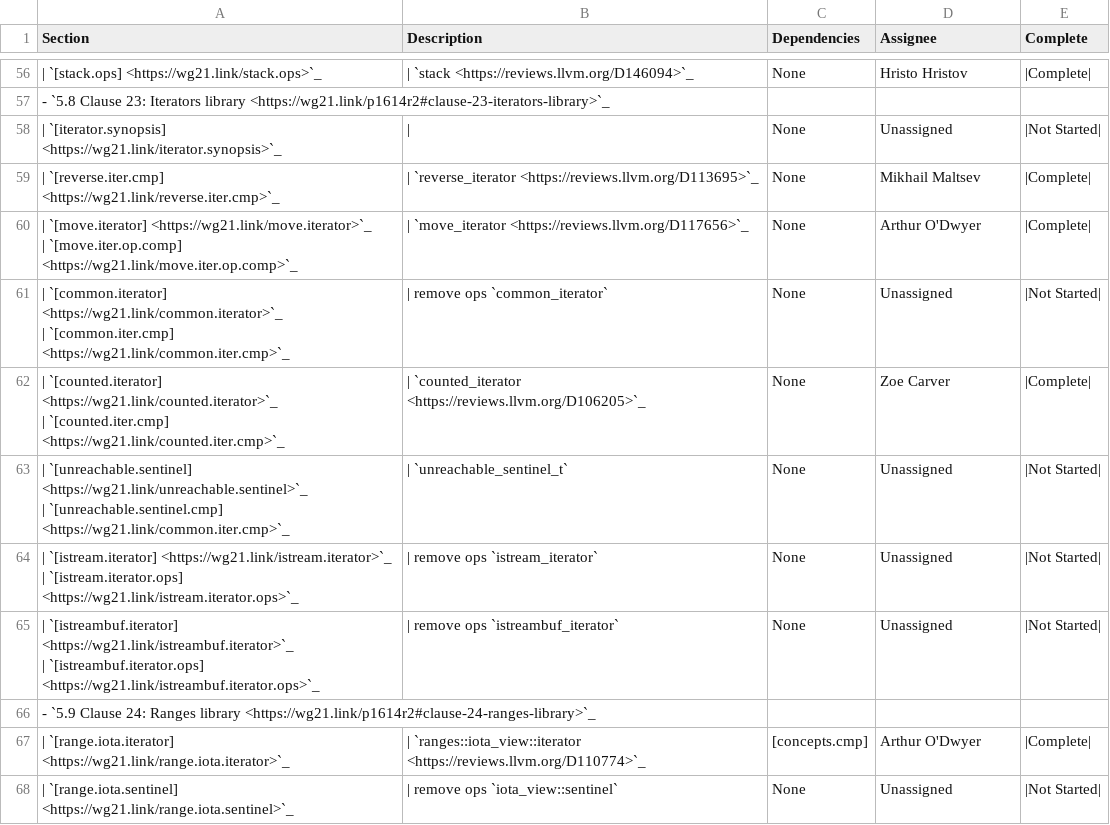
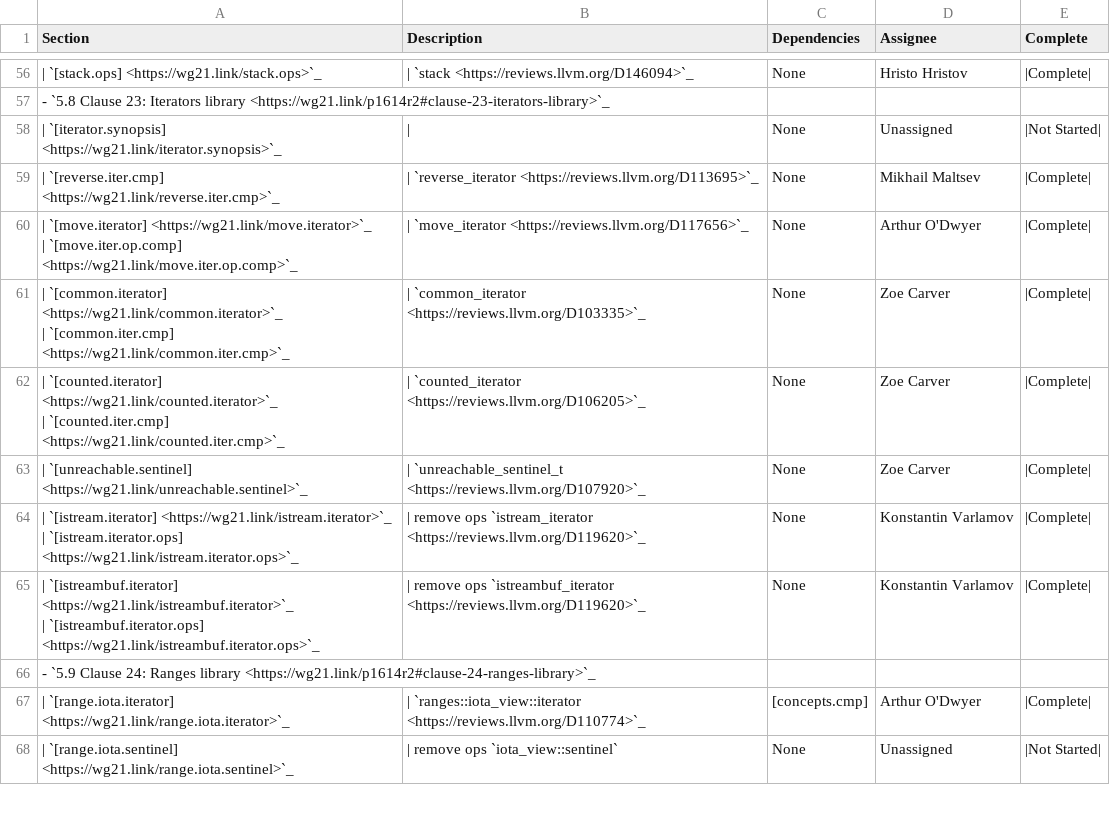
Before and after one commit to CTSRD-CHERI/libcxx, a CSV file: docs/Status/SpaceshipProjects.csv, drawn as a sheet; only a part is shown, gaps mark what is left out.

Commit message:
[libc++][spaceship][NFC] P1612R2: Mark some items "remove `operator!=` from `*_iterator`" as "Complete"
Several parts of P1612R2 are already implemented:
- `common_iterator` (new in C++20) https://reviews.llvm.org/D103335
- `unreachable_sentinel_t` (new in C++20) https://reviews.llvm.org/D107920
- `istream_iterator` (removed) https://reviews.llvm.org/D119620
- `istreambuf_iterator` (removed) https://reviews.llvm.org/D119620

Reviewed By: #libc, Mordante

Differential Revision: https://reviews.llvm.org/D152656

```diff
--- a/docs/Status/SpaceshipProjects.csv
+++ b/docs/Status/SpaceshipProjects.csv
@@ -112,12 +112,11 @@ Section,Description,Dependencies,Assignee,Complete
 | `[move.iter.op.comp] <https://wg21.link/move.iter.op.comp>`_",| `move_iterator <https://reviews.llvm.org/D117656>`_,None,Arthur O'Dwyer,|Complete|
-"| `[common.iterator] <https://wg21.link/common.iterator>`_
-| `[common.iter.cmp] <https://wg21.link/common.iter.cmp>`_",| remove ops `common_iterator`,None,Unassigned,|Not Started|
+"| `[common.iterator] <https://wg21.link/common.iterator>`_
+| `[common.iter.cmp] <https://wg21.link/common.iter.cmp>`_",| `common_iterator <https://reviews.llvm.org/D103335>`_,None,Zoe Carver,|Complete|
 "| `[counted.iterator] <https://wg21.link/counted.iterator>`_
 | `[counted.iter.cmp] <https://wg21.link/counted.iter.cmp>`_",| `counted_iterator <https://reviews.llvm.org/D106205>`_,None,Zoe Carver,|Complete|
-"| `[unreachable.sentinel] <https://wg21.link/unreachable.sentinel>`_
-| `[unreachable.sentinel.cmp] <https://wg21.link/common.iter.cmp>`_",| `unreachable_sentinel_t`,None,Unassigned,|Not Started|
-"| `[istream.iterator] <https://wg21.link/istream.iterator>`_
-| `[istream.iterator.ops] <https://wg21.link/istream.iterator.ops>`_",| remove ops `istream_iterator`,None,Unassigned,|Not Started|
-"| `[istreambuf.iterator] <https://wg21.link/istreambuf.iterator>`_
-| `[istreambuf.iterator.ops] <https://wg21.link/istreambuf.iterator.ops>`_",| remove ops `istreambuf_iterator`,None,Unassigned,|Not Started|
+| `[unreachable.sentinel] <https://wg21.link/unreachable.sentinel>`_,| `unreachable_sentinel_t <https://reviews.llvm.org/D107920>`_,None,Zoe Carver,|Complete|
+"| `[istream.iterator] <https://wg21.link/istream.iterator>`_
+| `[istream.iterator.ops] <https://wg21.link/istream.iterator.ops>`_",| remove ops `istream_iterator <https://reviews.llvm.org/D119620>`_,None,Konstantin Varlamov,|Complete|
+"| `[istreambuf.iterator] <https://wg21.link/istreambuf.iterator>`_
+| `[istreambuf.iterator.ops] <https://wg21.link/istreambuf.iterator.ops>`_",| remove ops `istreambuf_iterator <https://reviews.llvm.org/D119620>`_,None,Konstantin Varlamov,|Complete|
 - `5.9 Clause 24: Ranges library <https://wg21.link/p1614r2#clause-24-ranges-library>`_,,,,
```
